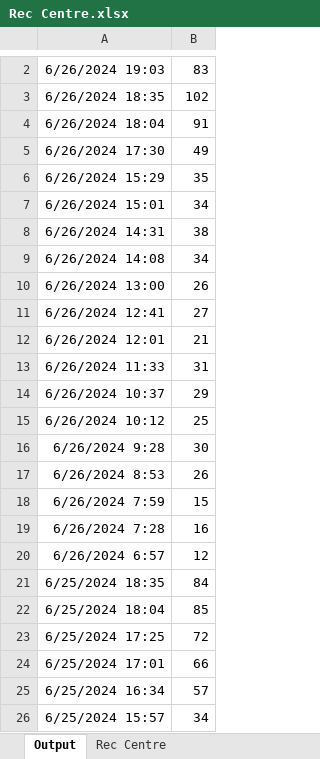
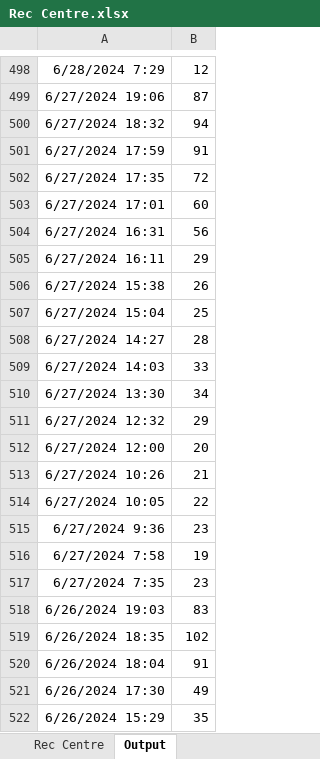
Before and after one commit to Drag0nCodes/UWO-Rec-Centre-Visits, an Excel workbook: RecCentreVisits-pyApp/Rec Centre.xlsx, sheet Output, drawn as a sheet; only a part is shown, gaps mark what is left out; the shorter side is filled out with more unchanged rows; values as stored, in another font and other column widths than the file's, no borders; table styles not drawn; the diff covers the shown part only; the diff names each change by its address in the sheet, - before the commit and + after, or states it on an @@ line.

```diff
--- a/RecCentreVisits-pyApp/Rec Centre.xlsx (sheet Output)
+++ b/RecCentreVisits-pyApp/Rec Centre.xlsx (sheet Output)
@@ sheet tab order changed: Rec Centre | Output @@
+row 498: 6/28/2024 7:29 | 12
+row 499: 6/27/2024 19:06 | 87
+row 500: 6/27/2024 18:32 | 94
+row 501: 6/27/2024 17:59 | 91
+row 502: 6/27/2024 17:35 | 72
+row 503: 6/27/2024 17:01 | 60
+row 504: 6/27/2024 16:31 | 56
+row 505: 6/27/2024 16:11 | 29
+row 506: 6/27/2024 15:38 | 26
+row 507: 6/27/2024 15:04 | 25
+row 508: 6/27/2024 14:27 | 28
+row 509: 6/27/2024 14:03 | 33
+row 510: 6/27/2024 13:30 | 34
+row 511: 6/27/2024 12:32 | 29
+row 512: 6/27/2024 12:00 | 20
+row 513: 6/27/2024 10:26 | 21
+row 514: 6/27/2024 10:05 | 22
+row 515: 6/27/2024 9:36 | 23
+row 516: 6/27/2024 7:58 | 19
+row 517: 6/27/2024 7:35 | 23
```
Also changed, not shown: 497 added rows and 1 removed row elsewhere in this sheet, sheet Rec Centre, formulas that keep their value, charts or pictures, 4 other files.
